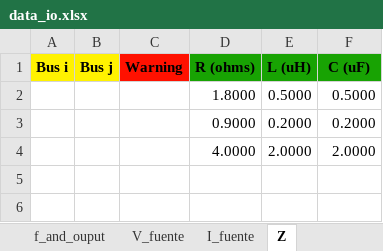
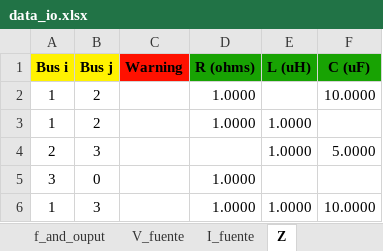
Before and after one commit to not-vis-larez/Proyecto-redes, an Excel workbook: data_io.xlsx, sheet Z, drawn as a sheet; values as stored, in another font and other column widths than the file's, no borders; charts and pictures not drawn; removed rows and columns are numbered as before the commit, all else as after; the diff names each change by its address in the sheet, - before the commit and + after, or states it on an @@ line.

```diff
--- a/data_io.xlsx (sheet Z)
+++ b/data_io.xlsx (sheet Z)
-row 2:  |  |  | 1.8000 | 0.5000 | 0.5000
-row 3:  |  |  | 0.9000 | 0.2000 | 0.2000
-row 4:  |  |  | 4.0000 | 2.0000 | 2.0000
+row 2: 1 | 2 |  | 1.0000 |  | 10.0000
+row 3: 1 | 2 |  | 1.0000 | 1.0000
+row 4: 2 | 3 |  |  | 1.0000 | 5.0000
+row 5: 3 | 0 |  | 1.0000
+row 6: 1 | 3 |  | 1.0000 | 1.0000 | 10.0000
```
Also changed, not shown: sheet VTH_AND_ZTH, sheet V_fuente, charts or pictures, caso 1.xlsx.
